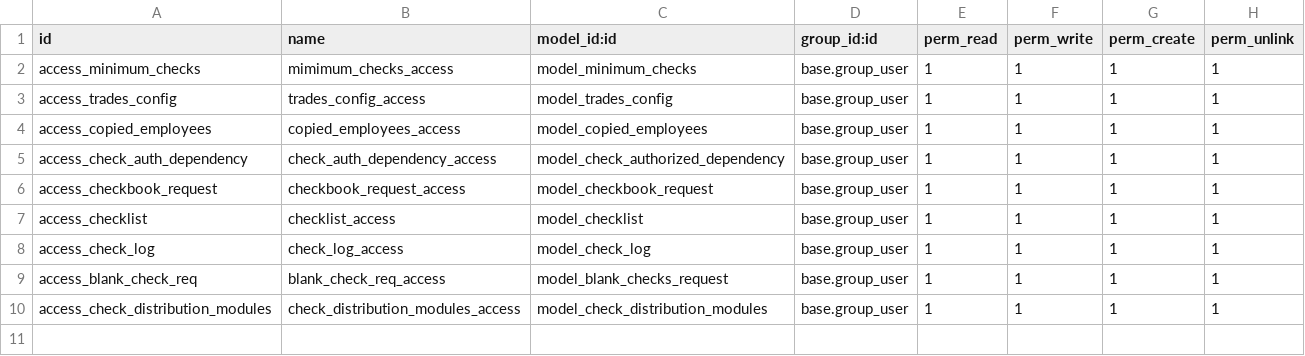
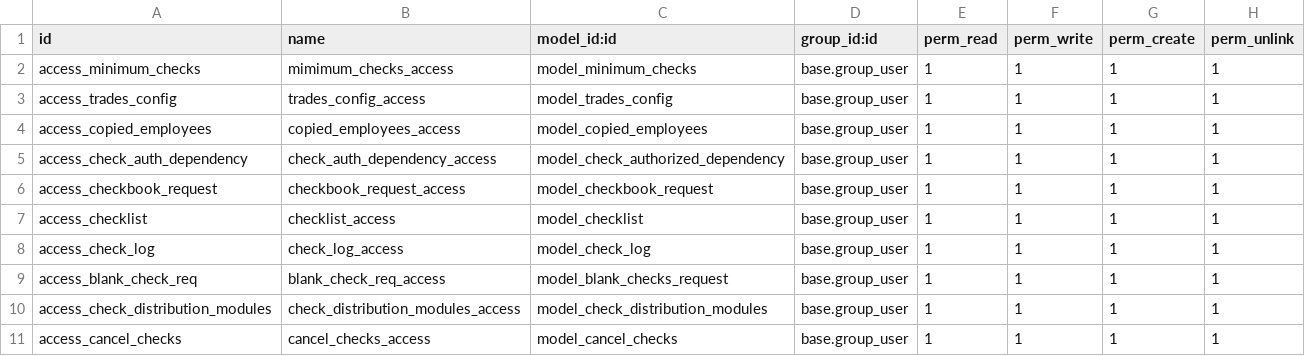
Before and after one commit to Mit-Mut/UNAM-TEST, a CSV file: jt_check_controls/security/ir.model.access.csv, drawn as a sheet; the diff names each change by its address in the sheet, - before the commit and + after, or states it on an @@ line.

Commit message:
[ADD]Added code for check control and payroll and other feedback

```diff
--- a/jt_check_controls/security/ir.model.access.csv
+++ b/jt_check_controls/security/ir.model.access.csv
+row 11: access_cancel_checks | cancel_checks_access | model_cancel_checks | base.group_user | 1 | 1 | 1 | 1
```
Also changed, not shown: 33 other files.
